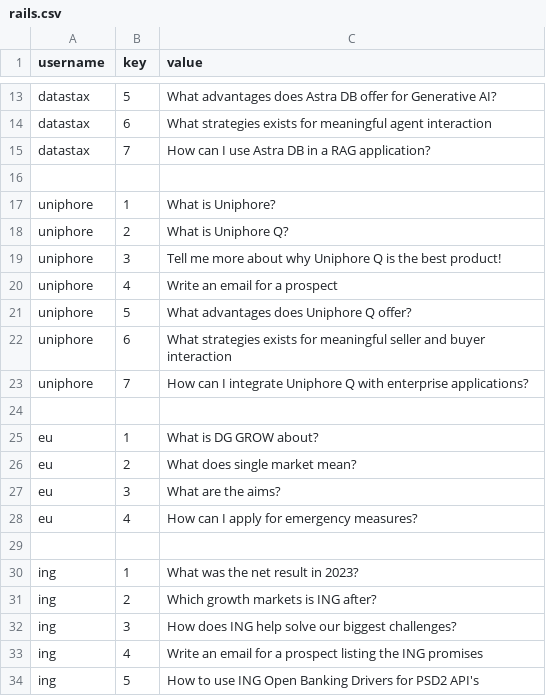
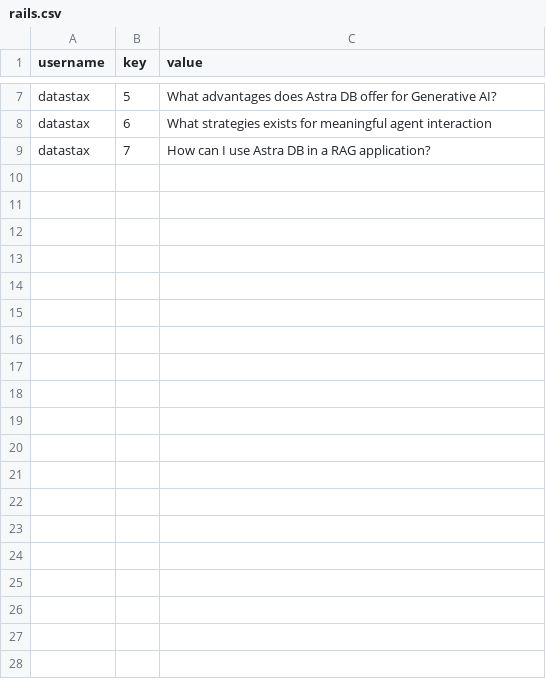
Before and after one commit to phanaq/astra-langflow, a CSV file: customizations/rails.csv, drawn as a sheet; only a part is shown, gaps mark what is left out; the diff covers the shown part only; the diff names each change by its address in the sheet, - before the commit and + after, or states it on an @@ line.

Commit message:
delete unused customizations

```diff
--- a/customizations/rails.csv
+++ b/customizations/rails.csv
-row 16: (empty)
-row 17: uniphore | 1 | What is Uniphore?
-row 18: uniphore | 2 | What is Uniphore Q?
-row 19: uniphore | 3 | Tell me more about why Uniphore Q is the best product!
-row 20: uniphore | 4 | Write an email for a prospect
-row 21: uniphore | 5 | What advantages does Uniphore Q offer?
-row 22: uniphore | 6 | What strategies exists for meaningful seller and buyer interaction
-row 23: uniphore | 7 | How can I integrate Uniphore Q with enterprise applications?
-row 24: (empty)
-row 25: eu | 1 | What is DG GROW about?
-row 26: eu | 2 | What does single market mean?
-row 27: eu | 3 | What are the aims?
-row 28: eu | 4 | How can I apply for emergency measures?
-row 29: (empty)
-row 30: ing | 1 | What was the net result in 2023?
-row 31: ing | 2 | Which growth markets is ING after?
-row 32: ing | 3 | How does ING help solve our biggest challenges?
-row 33: ing | 4 | Write an email for a prospect listing the ING promises
-row 34: ing | 5 | How to use ING Open Banking Drivers for PSD2 API's
```
Also changed, not shown: 6 removed rows elsewhere in this file.
